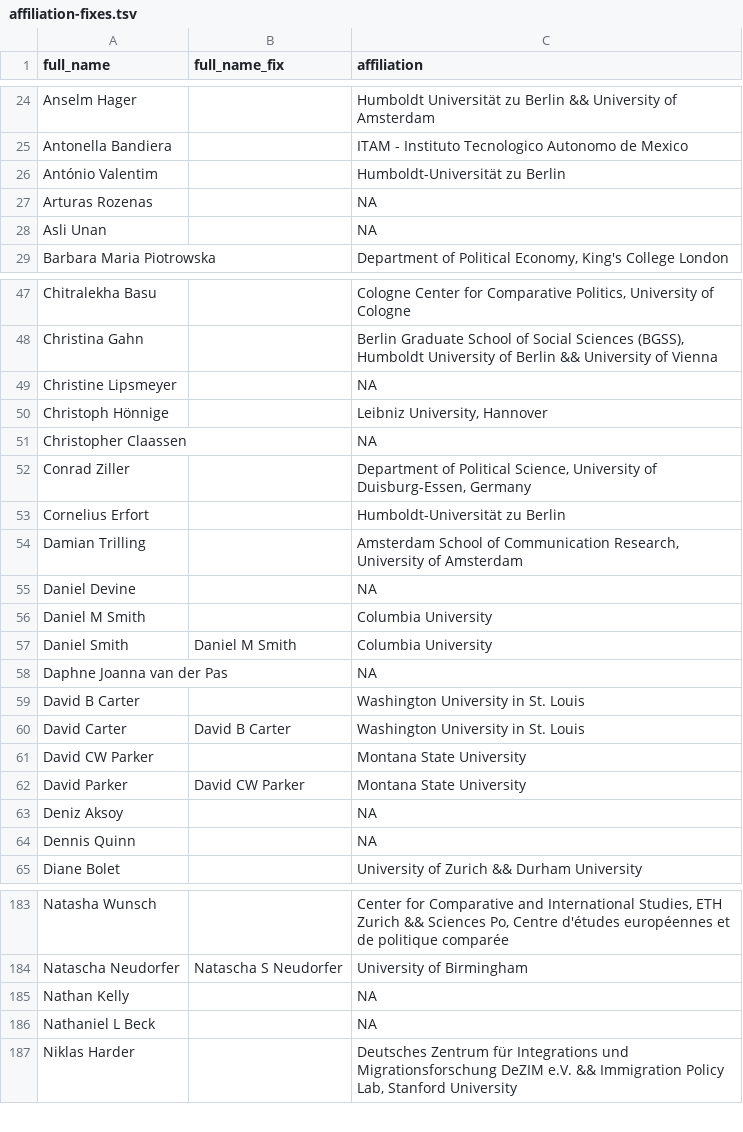
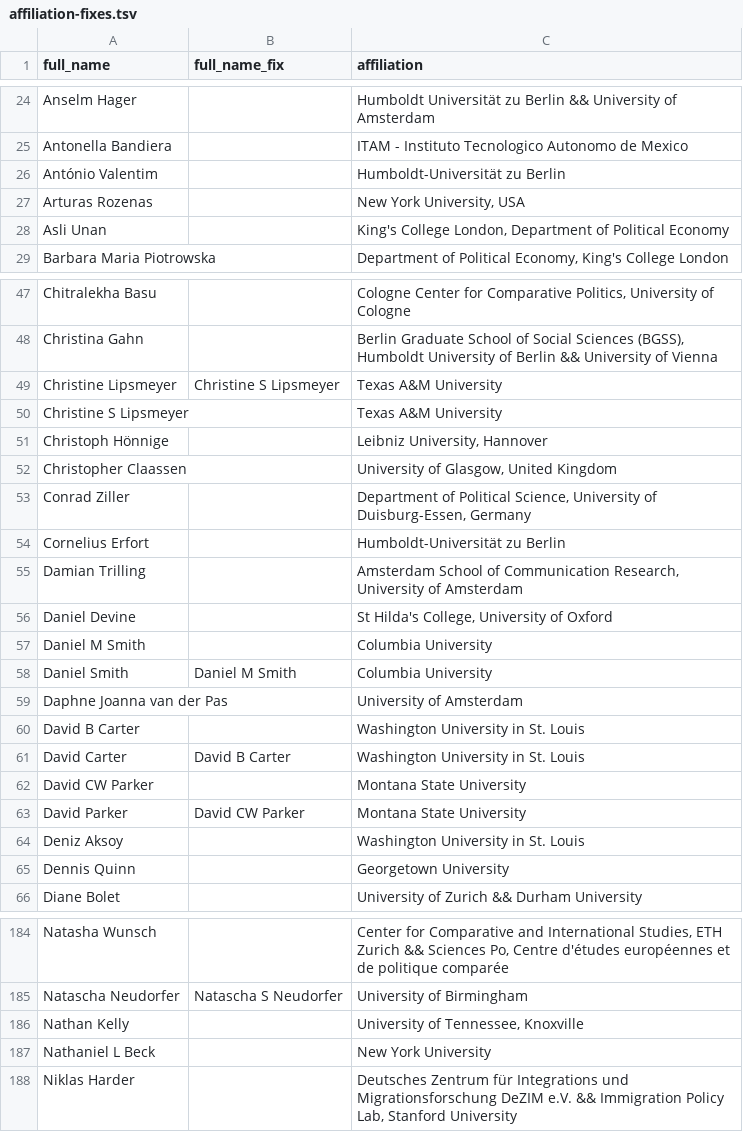
Before and after one commit to briatte/epsa2022, a TSV file: data/affiliation-fixes.tsv, drawn as a sheet; only a part is shown, gaps mark what is left out; the diff covers the shown part only.

Commit message:
last (let's hope) affiliation fixes

```diff
--- a/data/affiliation-fixes.tsv
+++ b/data/affiliation-fixes.tsv
@@ -26,4 +26,4 @@ Antonella Bandiera		ITAM - Instituto Tecnologico Autonomo de Mexico
 António Valentim		Humboldt-Universität zu Berlin
-Arturas Rozenas		NA
-Asli Unan		NA
+Arturas Rozenas		New York University, USA
+Asli Unan		King's College London, Department of Political Economy
 Barbara Maria Piotrowska		Department of Political Economy, King's College London
@@ -48,5 +48,6 @@ Chitralekha Basu		Cologne Center for Comparative Politics, University of Cologne
 Christina Gahn		Berlin Graduate School of Social Sciences (BGSS), Humboldt University of Berlin && University of Vienna
-Christine Lipsmeyer		NA
+Christine Lipsmeyer	Christine S Lipsmeyer	Texas A&M University
+Christine S Lipsmeyer		Texas A&M University
 Christoph Hönnige		Leibniz University, Hannover
-Christopher Claassen		NA
+Christopher Claassen		University of Glasgow, United Kingdom
 Conrad Ziller		Department of Political Science, University of Duisburg-Essen, Germany
@@ -54,6 +55,6 @@ Cornelius Erfort		Humboldt-Universität zu Berlin
 Damian Trilling		Amsterdam School of Communication Research, University of Amsterdam
-Daniel Devine		NA
+Daniel Devine		St Hilda's College, University of Oxford
 Daniel M Smith		Columbia University
 Daniel Smith	Daniel M Smith	Columbia University
-Daphne Joanna van der Pas		NA
+Daphne Joanna van der Pas		University of Amsterdam
 David B Carter		Washington University in St. Louis
@@ -62,4 +63,4 @@ David CW Parker		Montana State University
 David Parker	David CW Parker	Montana State University
-Deniz Aksoy		NA
-Dennis Quinn		NA
+Deniz Aksoy		Washington University in St. Louis
+Dennis Quinn		Georgetown University
 Diane Bolet		University of Zurich && Durham University
@@ -184,4 +185,4 @@ Natasha Wunsch		Center for Comparative and International Studies, ETH Zurich &&
 Natascha Neudorfer	Natascha S Neudorfer	University of Birmingham
-Nathan Kelly		NA
-Nathaniel L Beck		NA
+Nathan Kelly		University of Tennessee, Knoxville
+Nathaniel L Beck		New York University
 Niklas Harder		Deutsches Zentrum für Integrations und Migrationsforschung DeZIM e.V. && Immigration Policy Lab, Stanford University
```
Also changed, not shown: 13 edited cells elsewhere in this file.
